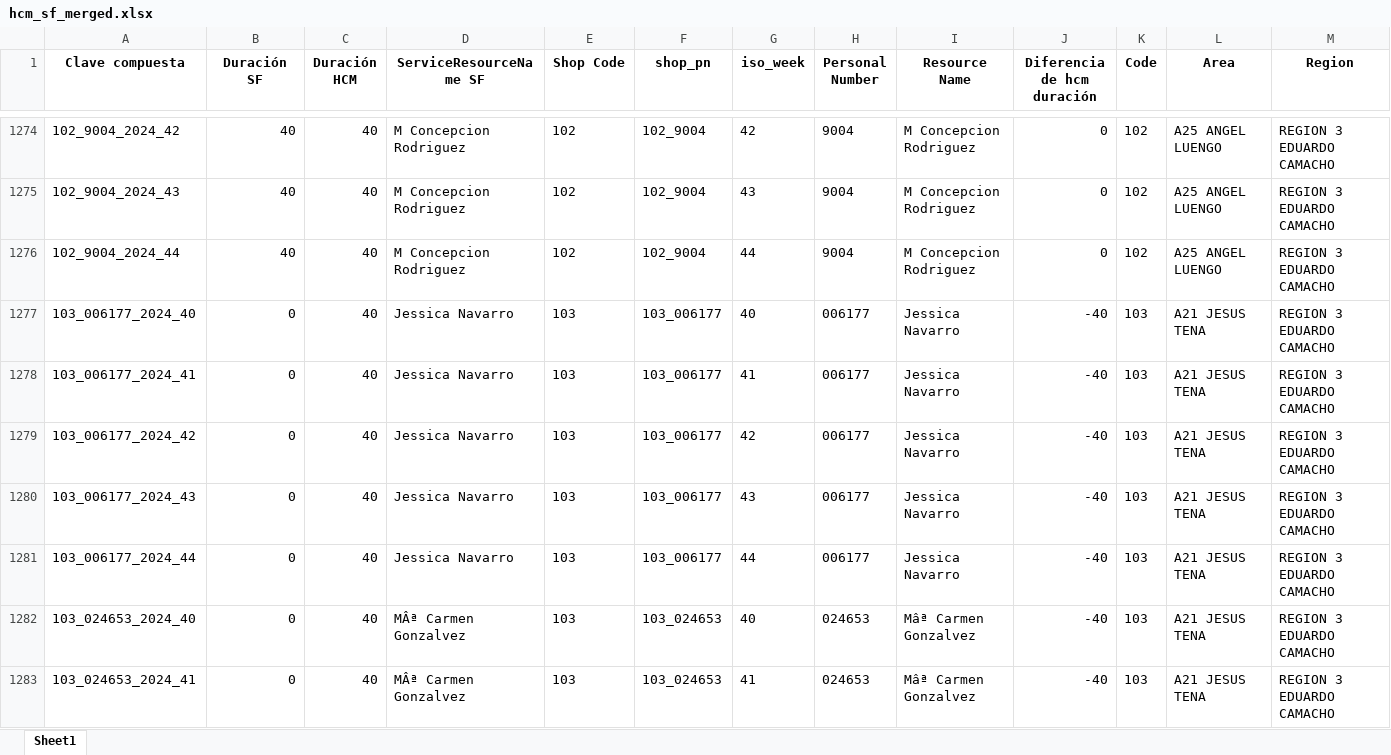
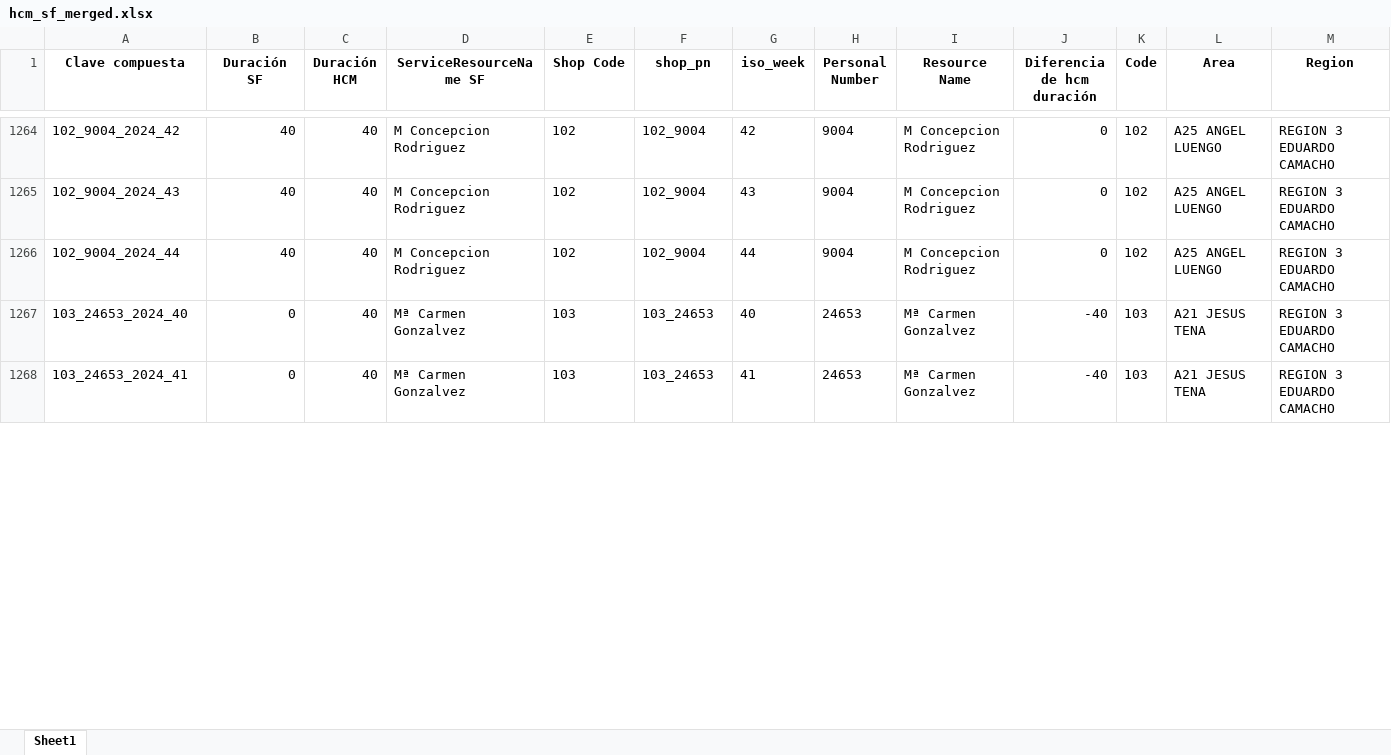
Before and after one commit to alisaleks/Agenda_App, an Excel workbook: hcm_sf_merged.xlsx, sheet Sheet1, drawn as a sheet; only a part is shown, gaps mark what is left out; values as stored, in another font and other column widths than the file's, no borders; removed rows and columns are numbered as before the commit, all else as after; rows hold the shown columns only; the diff covers the shown part only; the diff names each change by its address in the sheet, - before the commit and + after, or states it on an @@ line.

```diff
--- a/hcm_sf_merged.xlsx (sheet Sheet1)
+++ b/hcm_sf_merged.xlsx (sheet Sheet1)
-row 1277: 103_006177_2024_40 | 0 | 40 | Jessica Navarro | 103 | 103_006177 | 40 | 006177 | Jessica Navarro | -40 | 103 | A21 JESUS TENA | REGION 3 EDUARDO CAMACHO
-row 1278: 103_006177_2024_41 | 0 | 40 | Jessica Navarro | 103 | 103_006177 | 41 | 006177 | Jessica Navarro | -40 | 103 | A21 JESUS TENA | REGION 3 EDUARDO CAMACHO
-row 1279: 103_006177_2024_42 | 0 | 40 | Jessica Navarro | 103 | 103_006177 | 42 | 006177 | Jessica Navarro | -40 | 103 | A21 JESUS TENA | REGION 3 EDUARDO CAMACHO
-row 1280: 103_006177_2024_43 | 0 | 40 | Jessica Navarro | 103 | 103_006177 | 43 | 006177 | Jessica Navarro | -40 | 103 | A21 JESUS TENA | REGION 3 EDUARDO CAMACHO
-row 1281: 103_006177_2024_44 | 0 | 40 | Jessica Navarro | 103 | 103_006177 | 44 | 006177 | Jessica Navarro | -40 | 103 | A21 JESUS TENA | REGION 3 EDUARDO CAMACHO
-A1267 (Clave compuesta): 103_024653_2024_40
+A1267 (Clave compuesta): 103_24653_2024_40
-D1267:D1268 (ServiceResourceName SF): MÂª Carmen Gonzalvez
+D1267:D1268 (ServiceResourceName SF): Mª Carmen Gonzalvez
-F1267:F1268 (shop_pn): 103_024653
+F1267:F1268 (shop_pn): 103_24653
-H1267:H1268 (Personal Number): 024653
+H1267:H1268 (Personal Number): 24653
-I1267:I1268 (Resource Name): Mâª Carmen Gonzalvez
+I1267:I1268 (Resource Name): Mª Carmen Gonzalvez
-A1268 (Clave compuesta): 103_024653_2024_41
+A1268 (Clave compuesta): 103_24653_2024_41
```
Also changed, not shown: 10 added rows, 40 removed rows and 491 edited cells elsewhere in this sheet, personal_number_to_name.xlsx, 7 other files.
